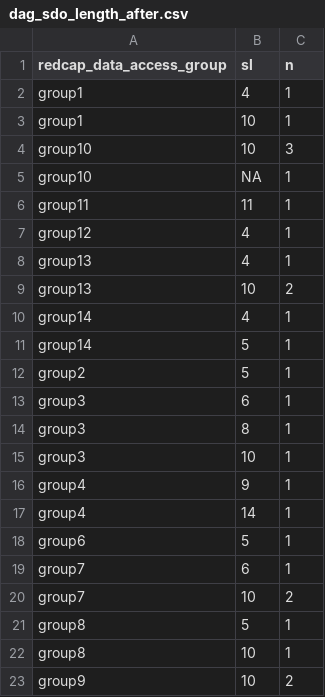
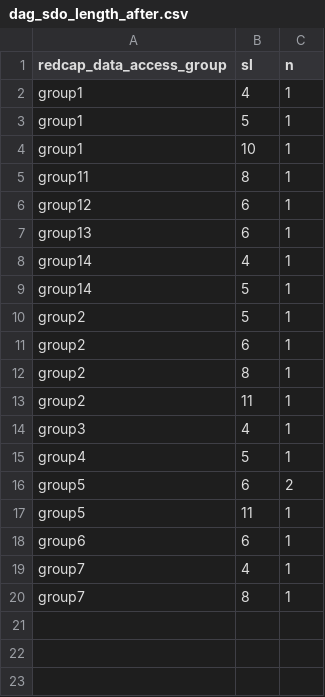
Before and after one commit to cec-lab/DARIO, a CSV file: stage_0/dag_sdo_length_after.csv, drawn as a sheet.

Commit message:
prove dataset di test

```diff
--- a/stage_0/dag_sdo_length_after.csv
+++ b/stage_0/dag_sdo_length_after.csv
@@ -2,9 +2,7 @@ redcap_data_access_group;sl;n
 group1;4;1
+group1;5;1
 group1;10;1
-group10;10;3
-group10;NA;1
-group11;11;1
-group12;4;1
-group13;4;1
-group13;10;2
+group11;8;1
+group12;6;1
+group13;6;1
 group14;4;1
@@ -12,12 +10,11 @@ group14;5;1
 group2;5;1
-group3;6;1
-group3;8;1
-group3;10;1
-group4;9;1
-group4;14;1
-group6;5;1
-group7;6;1
-group7;10;2
-group8;5;1
-group8;10;1
-group9;10;2
+group2;6;1
+group2;8;1
+group2;11;1
+group3;4;1
+group4;5;1
+group5;6;2
+group5;11;1
+group6;6;1
+group7;4;1
+group7;8;1
```
Also changed, not shown: stage_0/dag_sdo_length_before.csv, 10 other files.
